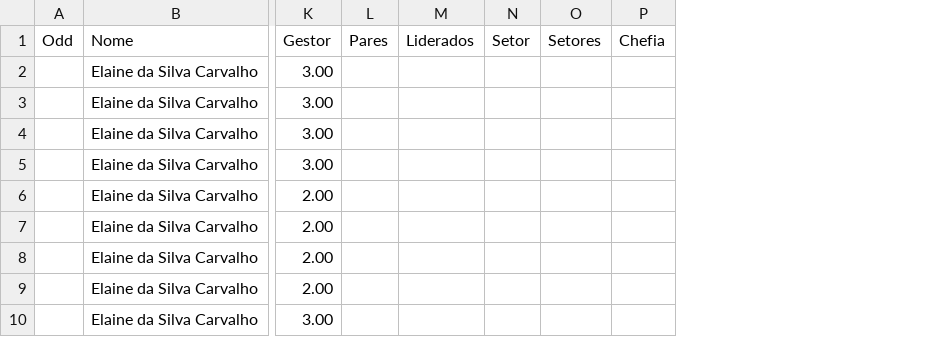
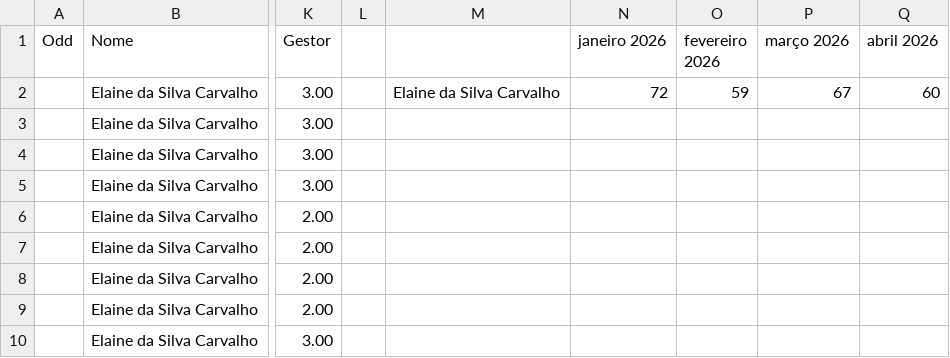
Before and after one commit to Danipag4/IdaPlast_Fernanda, a CSV file: IdaPlastEqFernanda.csv, drawn as a sheet; only a part is shown, gaps mark what is left out; removed rows and columns are numbered as before the commit, all else as after; the diff names each change by its address in the sheet, - before the commit and + after, or states it on an @@ line.

```diff
--- a/IdaPlastEqFernanda.csv
+++ b/IdaPlastEqFernanda.csv
-column L (Pares), empty
-column M (Liderados), empty
-column N (Setor), empty
-column O (Setores), empty
-column P (Chefia), empty
+column L, empty
+column M, row 2: Elaine da Silva Carvalho
+column N (janeiro 2026), row 2: 72
+column O (fevereiro 2026), row 2: 59
+column P (março 2026), row 2: 67
+column Q (abril 2026), row 2: 60
```
Also changed, not shown: 1 other file.
